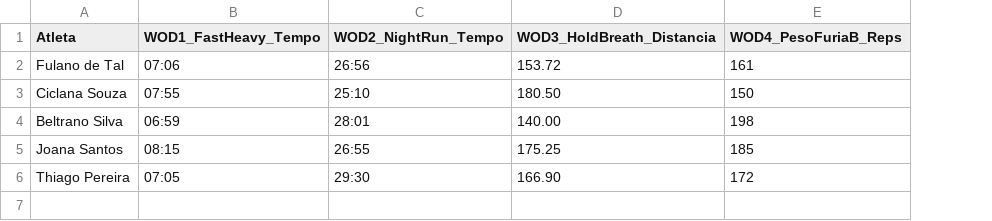
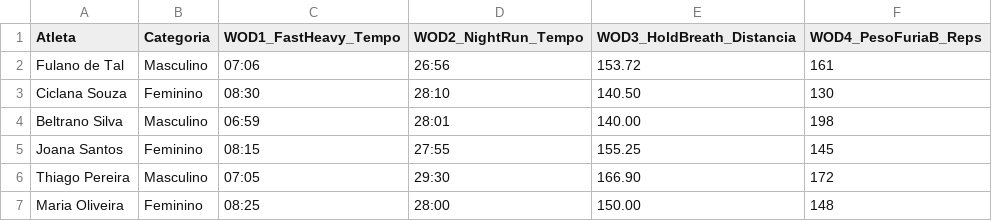
Before and after one commit to Gropiii/OPEN_INTERNO, a CSV file: dados.csv, drawn as a sheet; addresses are those after the commit; the diff names each change by its address in the sheet, - before the commit and + after, or states it on an @@ line.

Commit message:
Categorias adicionadas

```diff
--- a/dados.csv
+++ b/dados.csv
+column B (Categoria), rows 2-6: Masculino | Feminino | Masculino | Feminino | Masculino
-C3 (WOD1_FastHeavy_Tempo): 07:55
+C3 (WOD1_FastHeavy_Tempo): 08:30
-D3 (WOD2_NightRun_Tempo): 25:10
+D3 (WOD2_NightRun_Tempo): 28:10
-E3 (WOD3_HoldBreath_Distancia): 180.50
+E3 (WOD3_HoldBreath_Distancia): 140.50
-F3 (WOD4_PesoFuriaB_Reps): 150
+F3 (WOD4_PesoFuriaB_Reps): 130
-D5 (WOD2_NightRun_Tempo): 26:55
+D5 (WOD2_NightRun_Tempo): 27:55
-E5 (WOD3_HoldBreath_Distancia): 175.25
+E5 (WOD3_HoldBreath_Distancia): 155.25
-F5 (WOD4_PesoFuriaB_Reps): 185
+F5 (WOD4_PesoFuriaB_Reps): 145
+row 7: Maria Oliveira | Feminino | 08:25 | 28:00 | 150.00 | 148
```
Also changed, not shown: 2 other files.
